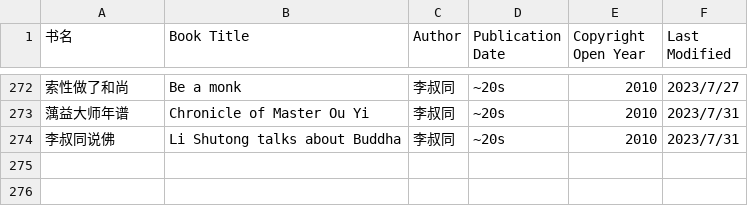
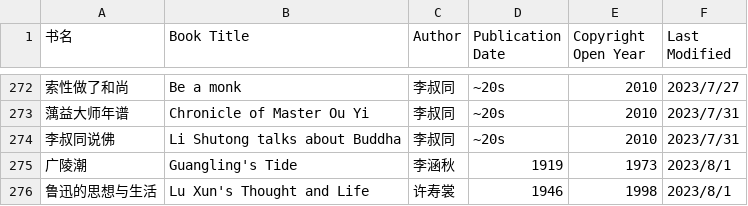
Before and after one commit to shjwudp/shu, a CSV file: index.csv, drawn as a sheet; only a part is shown, gaps mark what is left out.

Commit message:
feat: add 李涵秋《广陵潮》、许寿裳《鲁迅的思想与生活》

```diff
--- a/index.csv
+++ b/index.csv
@@ -274 +274,3 @@
 李叔同说佛,Li Shutong talks about Buddha,李叔同,~20s,2010,2023/7/31
+广陵潮,Guangling's Tide,李涵秋,1919,1973,2023/8/1
+鲁迅的思想与生活,Lu Xun's Thought and Life,许寿裳,1946,1998,2023/8/1
```
Also changed, not shown: 2 other files.
